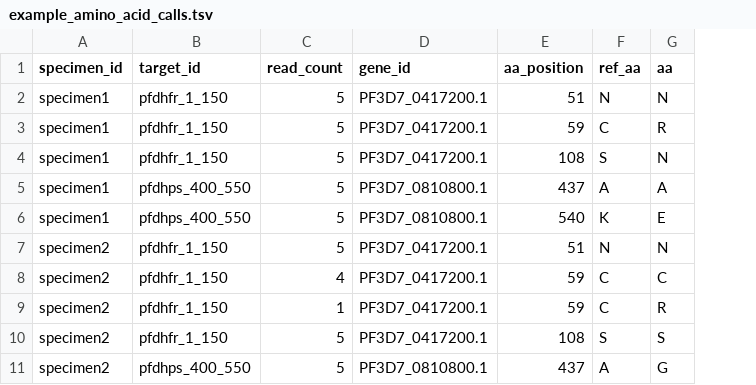
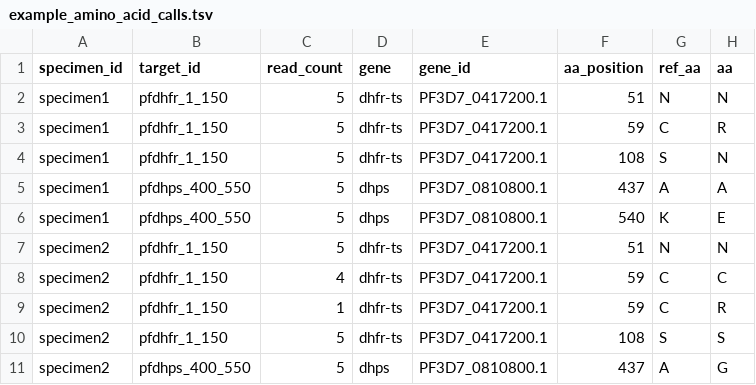
Before and after one commit to PlasmoGenEpi/PGEcore, a TSV file: data/example_amino_acid_calls.tsv, drawn as a sheet; only a part is shown; the diff names each change by its address in the sheet, - before the commit and + after, or states it on an @@ line.

```diff
--- a/data/example_amino_acid_calls.tsv
+++ b/data/example_amino_acid_calls.tsv
+column D (gene), rows 2-11: dhfr-ts | dhfr-ts | dhfr-ts | dhps | dhps | dhfr-ts | dhfr-ts | dhfr-ts | dhfr-ts | dhps
```
Also changed, not shown: data/example2_amino_acid_calls.tsv, 2 other files.
